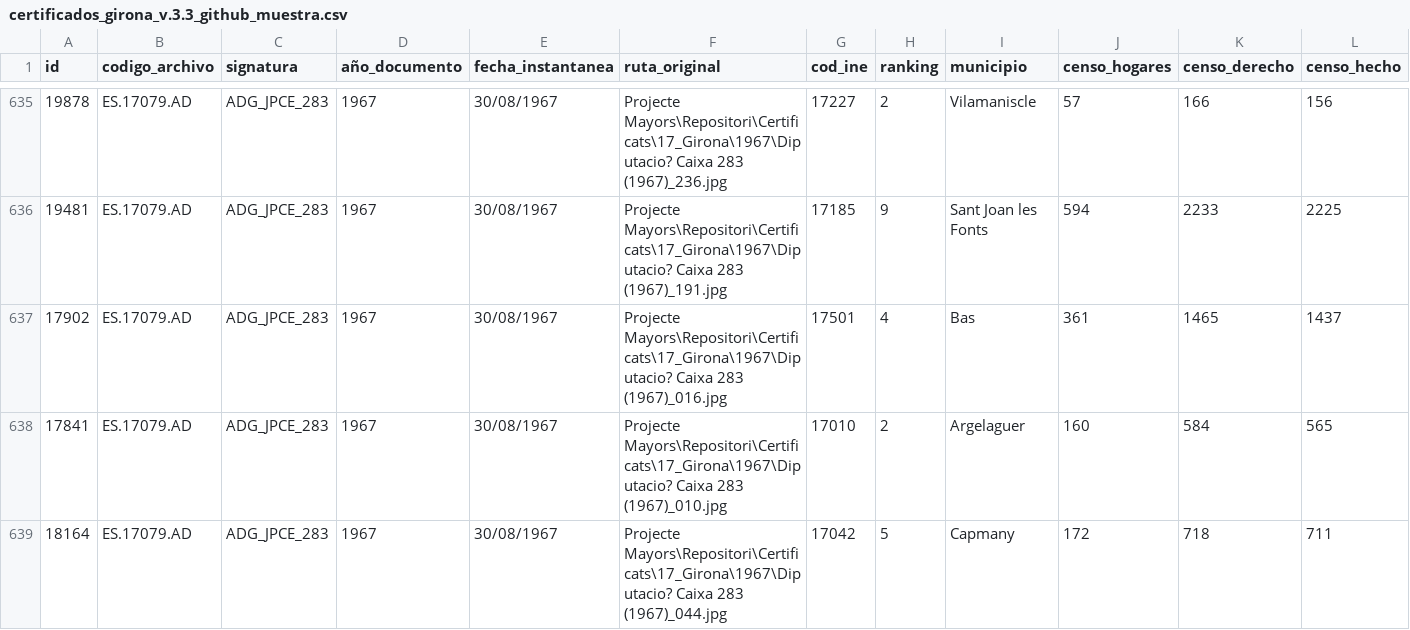
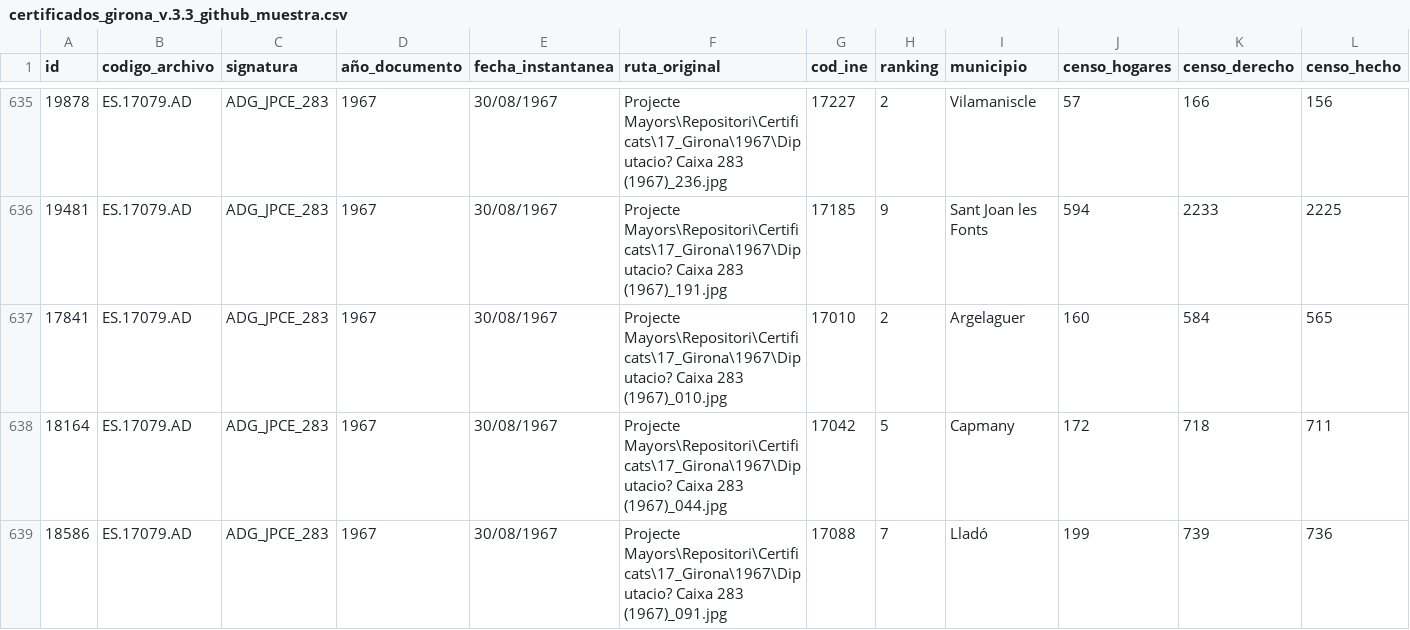
Before and after one commit to mario-lozano/GironaMayorsBeta, a CSV file: certificados_girona_v.3.3_github_muestra.csv, drawn as a sheet; only a part is shown, gaps mark what is left out; the shorter side is filled out with more unchanged rows; rows hold the shown columns only; the diff names each change by its address in the sheet, - before the commit and + after, or states it on an @@ line.

Commit message:
Update certificados_girona_v.3.3_github_muestra.csv

```diff
--- a/certificados_girona_v.3.3_github_muestra.csv
+++ b/certificados_girona_v.3.3_github_muestra.csv
-row 637: 17902 | ES.17079.AD | ADG_JPCE_283 | 1967 | 30/08/1967 | Projecte Mayors\Repositori\Certificats\17_Girona\1967\Diputacio? Caixa 283 (1967)_016.jpg | 17501 | 4 | Bas | 361 | 1465 | 1437
```
